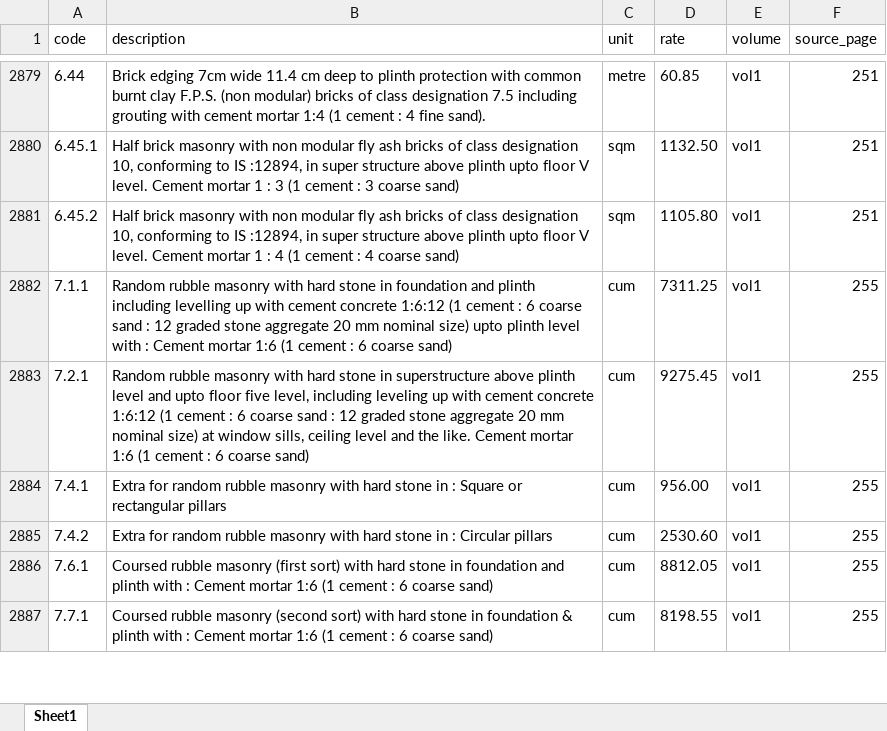
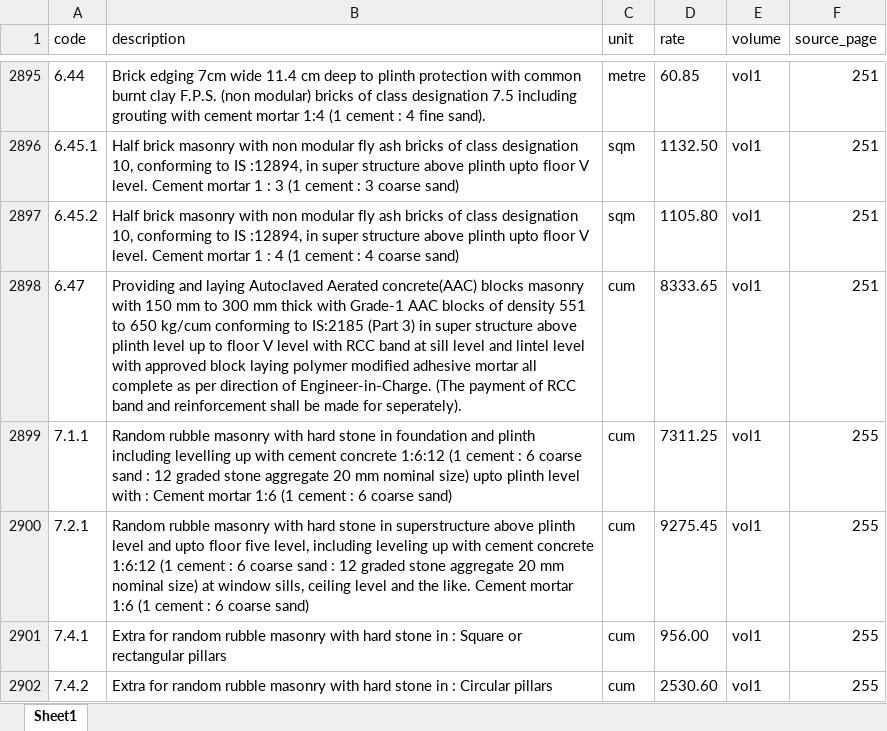
Before and after one commit to tarunn613/dsr-bill-builder, an Excel workbook: dsr_database.xlsx, sheet Sheet1, drawn as a sheet; only a part is shown, gaps mark what is left out; the shorter side is filled out with more unchanged rows; values as stored, in another font and other column widths than the file's, no borders; the diff covers the shown part only; the diff names each change by its address in the sheet, - before the commit and + after, or states it on an @@ line.

```diff
--- a/dsr_database.xlsx (sheet Sheet1)
+++ b/dsr_database.xlsx (sheet Sheet1)
+row 2898: 6.47 | Providing and laying Autoclaved Aerated concrete(AAC) blocks masonry with 150 mm to 300 mm thick with Grade-1 AAC blocks of density 551 to 650 kg/cum conforming to IS:2185 (Part 3) in super structure above plinth level up to floor V level with RCC band at sill level and lintel level with approved block laying polymer modified adhesive mortar all complete as per direction of Engineer-in-Charge. (The payment of RCC band and reinforcement shall be made for seperately). | cum | 8333.65 | vol1 | 251
```
Also changed, not shown: 111 added rows and 3 edited cells elsewhere in this sheet, 7 other files.
